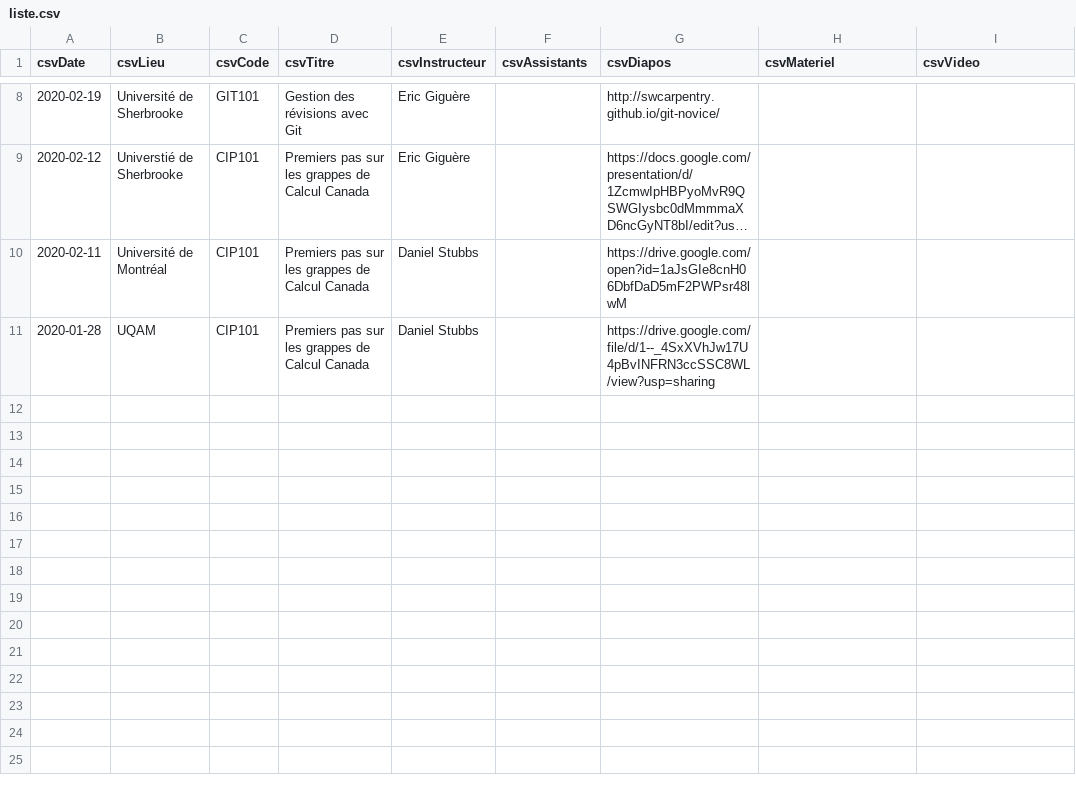
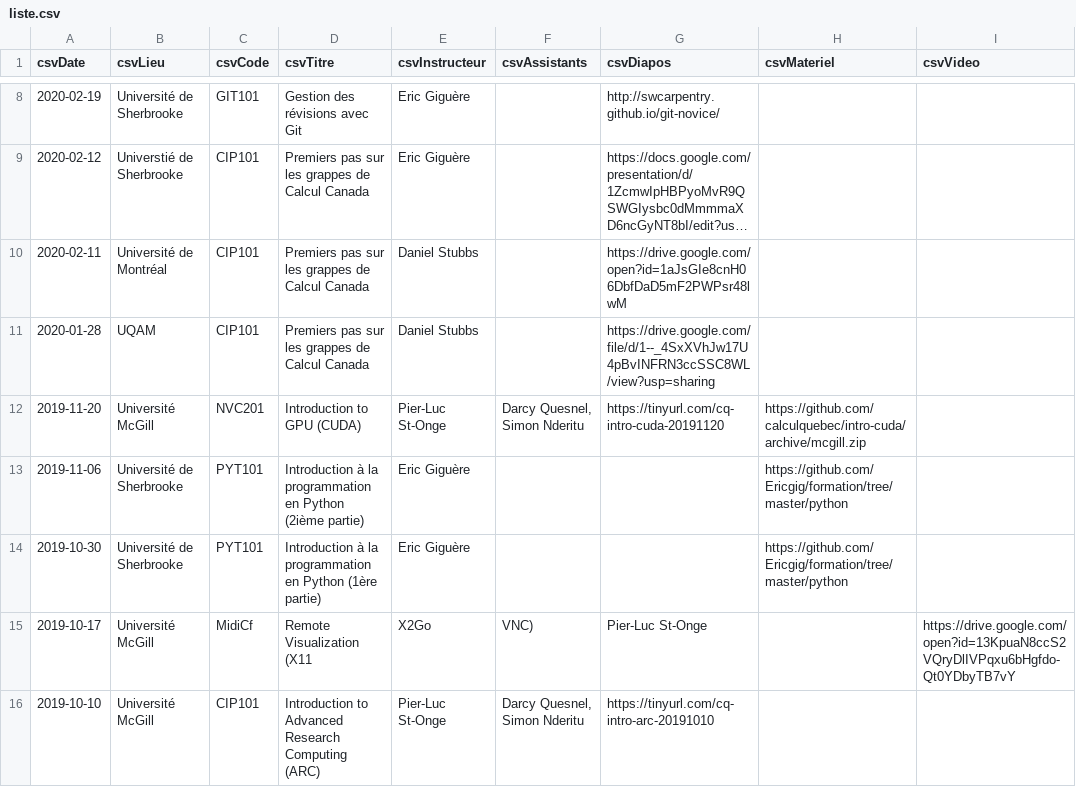
Before and after one commit to calculquebec/evenements-passes, a CSV file: liste.csv, drawn as a sheet; only a part is shown, gaps mark what is left out; long unchanged cells end in ….

Commit message:
Formations de mi-octobre 2019 à décembre

```diff
--- a/liste.csv
+++ b/liste.csv
@@ -11 +11,6 @@ csvDate,csvLieu,csvCode,csvTitre,csvInstructeur,csvAssistants,csvDiapos,csvMater
 2020-01-28,UQAM,CIP101,Premiers pas sur les grappes de Calcul Canada,Daniel Stubbs,,https://drive.google.com/file/d/1--_4SxXVhJw17U4pBvINFRN3ccSSC8WL/view?usp=sharing,,
+2019-11-20,Université McGill,NVC201,Introduction to GPU (CUDA),Pier-Luc St-Onge,"Darcy Quesnel, Simon Nderitu",https://tinyurl.com/cq-intro-cuda-20191120,https://github.com/calculquebec/intro-cuda/archive/mcgill.zip,
+2019-11-06,Université de Sherbrooke,PYT101,Introduction à la programmation en Python (2ième partie),Eric Giguère,,,https://github.com/Ericgig/formation/tree/master/python,
+2019-10-30,Université de Sherbrooke,PYT101,Introduction à la programmation en Python (1ère partie),Eric Giguère,,,https://github.com/Ericgig/formation/tree/master/python,
+2019-10-17,Université McGill,MidiCf,Remote Visualization (X11, X2Go, VNC),Pier-Luc St-Onge,,https://drive.google.com/open?id=13KpuaN8ccS2VQryDlIVPqxu6bHgfdo-Qt0YDbyTB7vY,,
+2019-10-10,Université McGill,CIP101,Introduction to Advanced Research Computing (ARC),Pier-Luc St-Onge,"Darcy Quesnel, Simon Nderitu",https://tinyurl.com/cq-intro-arc-20191010,,
```
